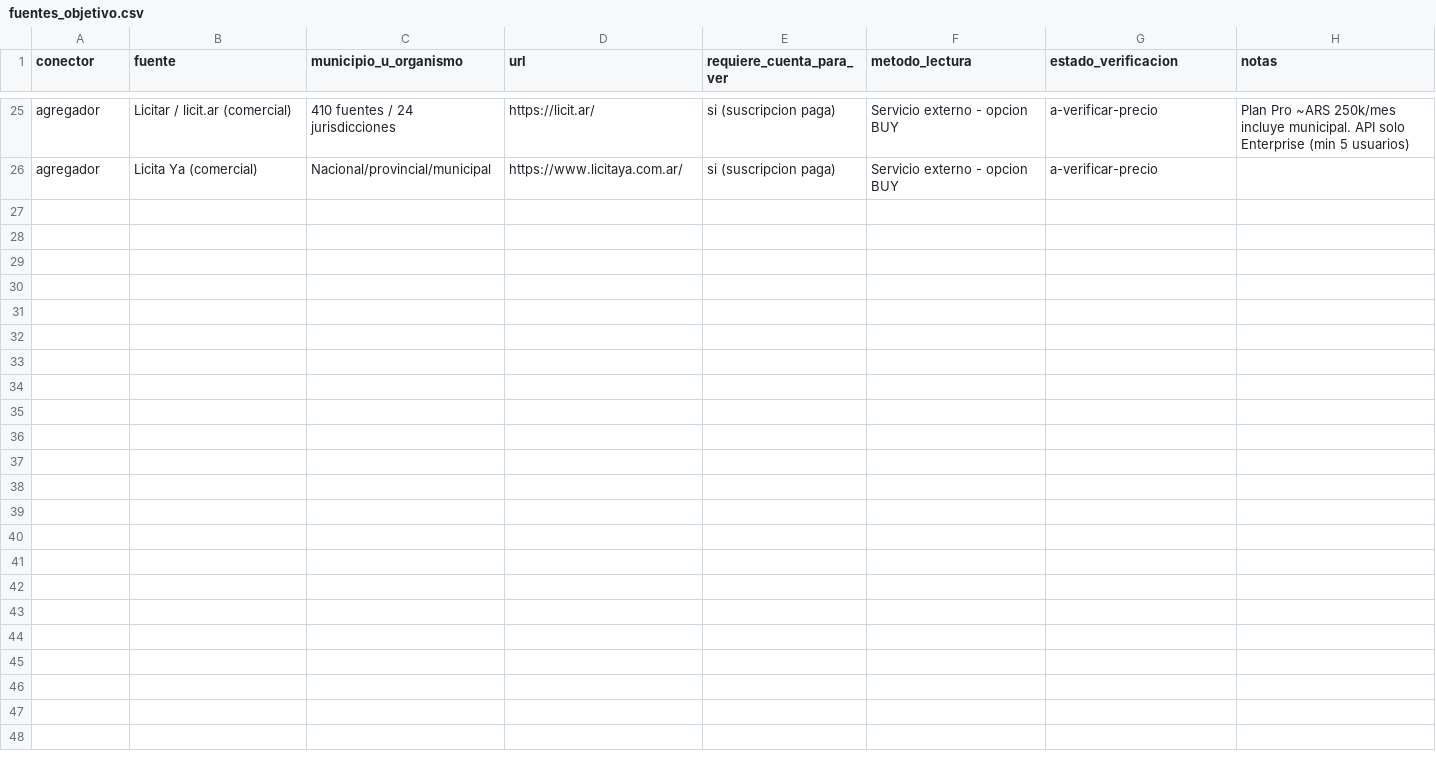
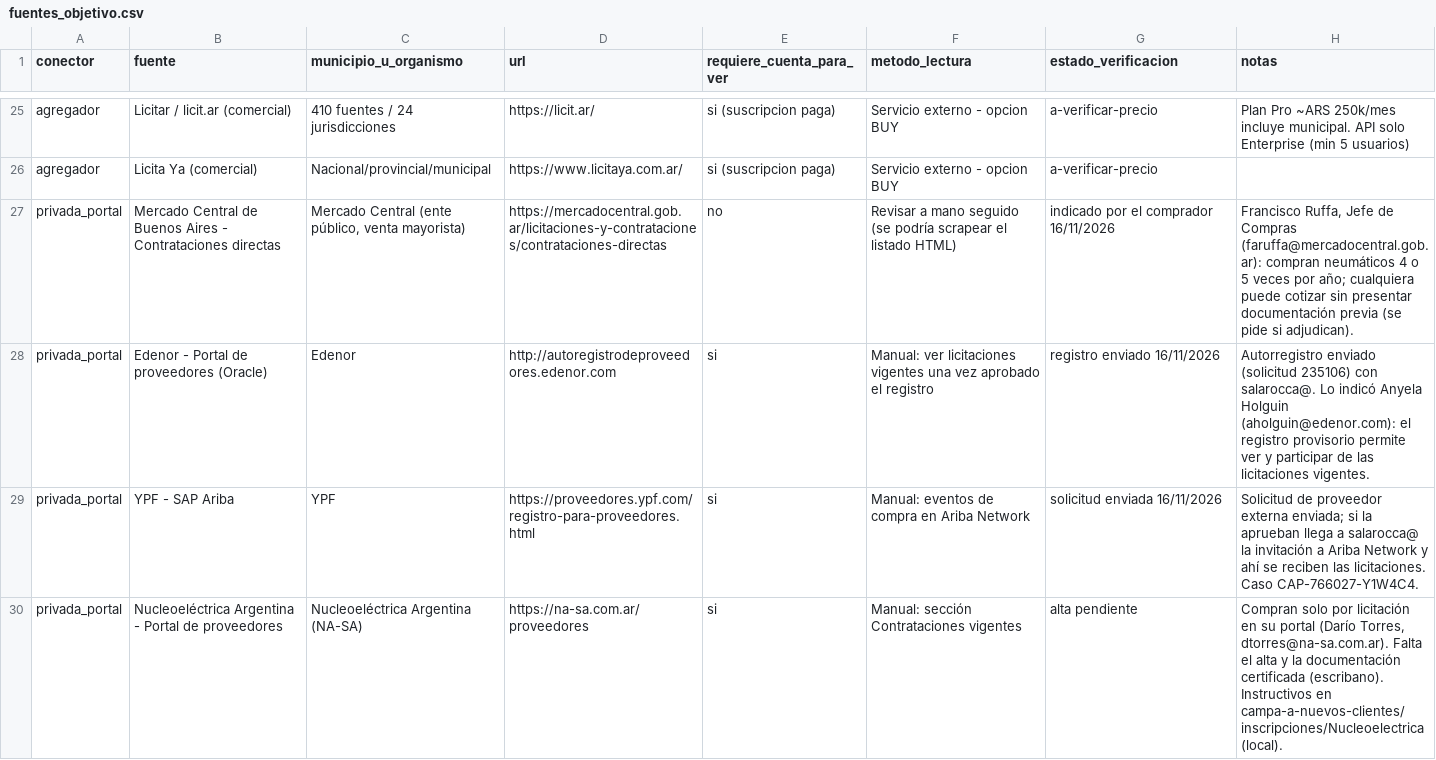
Before and after one commit to Santino530/radar-licitaciones, a CSV file: data/fuentes_objetivo.csv, drawn as a sheet; only a part is shown, gaps mark what is left out; the diff covers the shown part only.

```diff
--- a/data/fuentes_objetivo.csv
+++ b/data/fuentes_objetivo.csv
@@ -26 +26,5 @@ agregador,Licitar / licit.ar (comercial),410 fuentes / 24 jurisdicciones,https:/
 agregador,Licita Ya (comercial),Nacional/provincial/municipal,https://www.licitaya.com.ar/,si (suscripcion paga),Servicio externo - opcion BUY,a-verificar-precio,
+privada_portal,Mercado Central de Buenos Aires - Contrataciones directas,"Mercado Central (ente público, venta mayorista)",https://mercadocentral.gob.ar/licitaciones-y-contrataciones/contrataciones-directas,no,Revisar a mano seguido (se podría scrapear el listado HTML),indicado por el comprador 16/11/2026,"Francisco Ruffa, Jefe de Compras (faruffa@mercadocentral.gob.ar): compran neumáticos 4 o 5 veces por año; cualquiera puede cotizar sin presentar documentación previa (se pide si adjudican)."
+privada_portal,Edenor - Portal de proveedores (Oracle),Edenor,http://autoregistrodeproveedores.edenor.com,si,Manual: ver licitaciones vigentes una vez aprobado el registro,registro enviado 16/11/2026,Autorregistro enviado (solicitud 235106) con salarocca@. Lo indicó Anyela Holguin (aholguin@edenor.com): el registro provisorio permite ver y participar de las licitaciones vigentes.
+privada_portal,YPF - SAP Ariba,YPF,https://proveedores.ypf.com/registro-para-proveedores.html,si,Manual: eventos de compra en Ariba Network,solicitud enviada 16/11/2026,Solicitud de proveedor externa enviada; si la aprueban llega a salarocca@ la invitación a Ariba Network y ahí se reciben las licitaciones. Caso CAP-766027-Y1W4C4.
+privada_portal,Nucleoeléctrica Argentina - Portal de proveedores,Nucleoeléctrica Argentina (NA-SA),https://na-sa.com.ar/proveedores,si,Manual: sección Contrataciones vigentes,alta pendiente,"Compran solo por licitación en su portal (Darío Torres, dtorres@na-sa.com.ar). Falta el alta y la documentación certificada (escribano). Instructivos en campa-a-nuevos-clientes/inscripciones/Nucleoelectrica (local)."
```
Also changed, not shown: 3 added rows elsewhere in this file, 1 other file.
